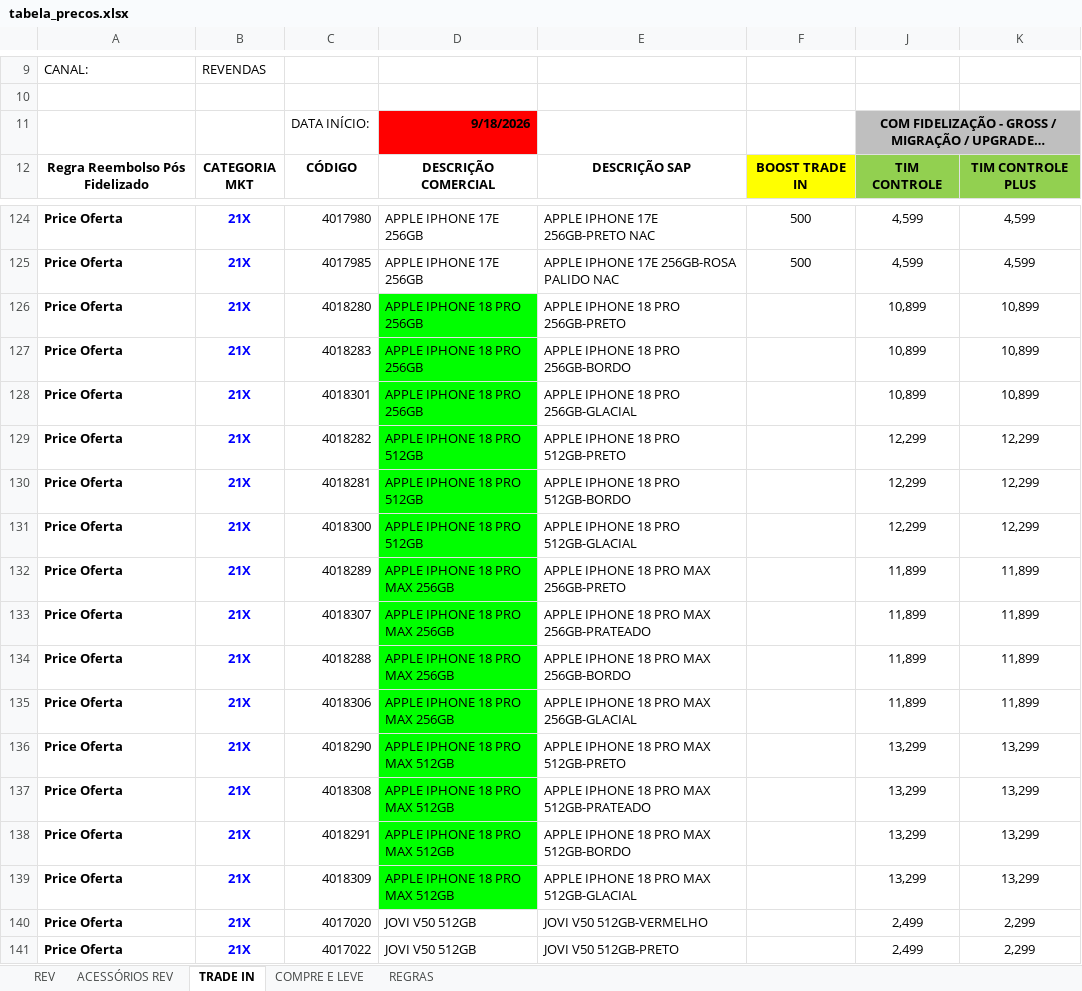
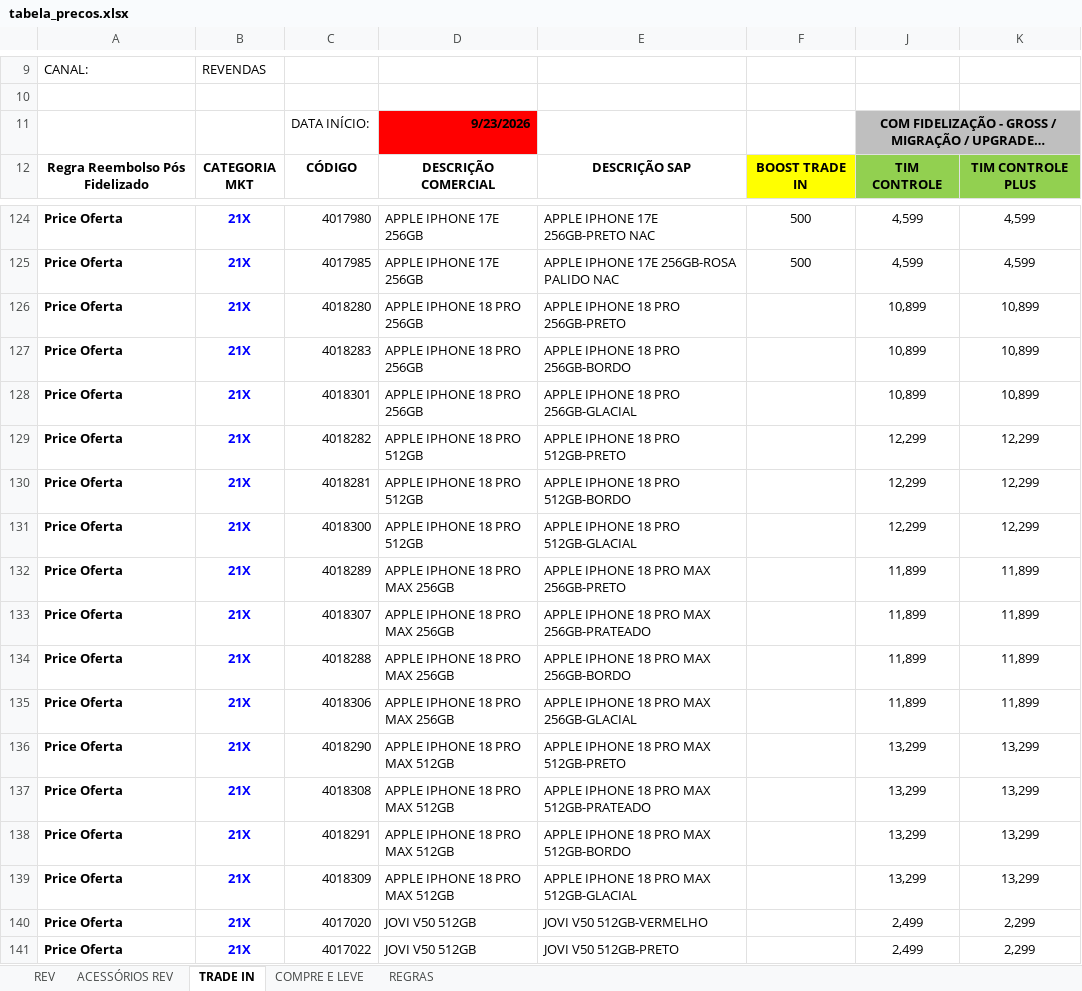
Before and after one commit to Hermes-Ecaflip/Tabela-de-preco-da-TIM, an Excel workbook: tabela_precos.xlsx, sheet TRADE IN, drawn as a sheet; only a part is shown, gaps mark what is left out; long unchanged cells end in …; values as stored, in another font and other column widths than the file's, no borders; conditional formats not drawn; the diff names each change by its address in the sheet, - before the commit and + after, or states it on an @@ line.

```diff
--- a/tabela_precos.xlsx (sheet TRADE IN)
+++ b/tabela_precos.xlsx (sheet TRADE IN)
-D11: 9/18/2026
+D11: 9/23/2026
-D126:D139 fill: #00FF00
+D126:D139 fill: none
```
Also changed, not shown: sheet ACESSÓRIOS REV, sheet REV, charts or pictures.
